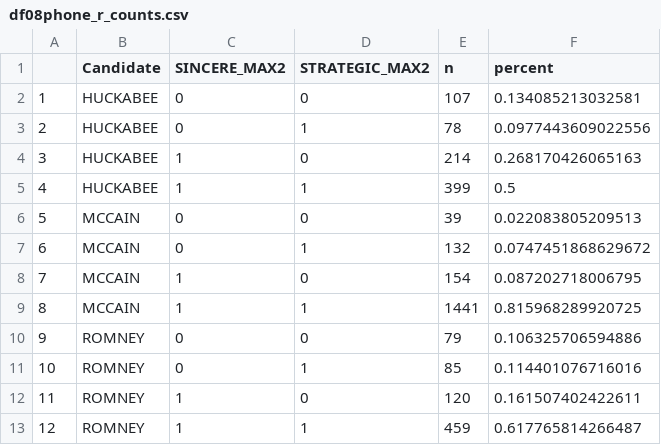
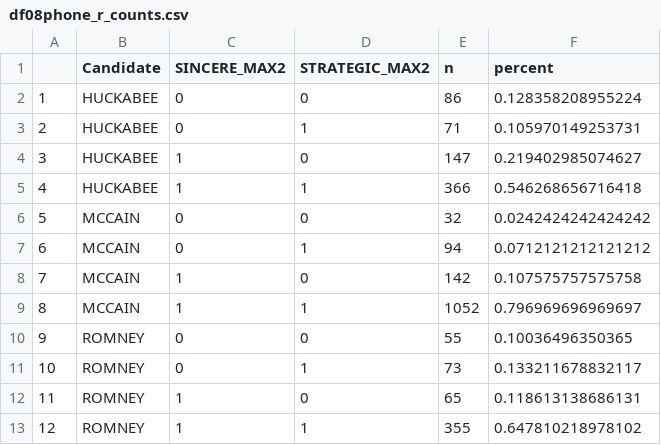
Before and after one commit to rzhang28/thesis, a CSV file: clean_data/df08phone_r_counts.csv, drawn as a sheet.

```diff
--- a/clean_data/df08phone_r_counts.csv
+++ b/clean_data/df08phone_r_counts.csv
@@ -1,13 +1,13 @@
 "","Candidate","SINCERE_MAX2","STRATEGIC_MAX2","n","percent"
-"1","HUCKABEE",0,0,107,0.134085213032581
-"2","HUCKABEE",0,1,78,0.0977443609022556
-"3","HUCKABEE",1,0,214,0.268170426065163
-"4","HUCKABEE",1,1,399,0.5
-"5","MCCAIN",0,0,39,0.022083805209513
-"6","MCCAIN",0,1,132,0.0747451868629672
-"7","MCCAIN",1,0,154,0.087202718006795
-"8","MCCAIN",1,1,1441,0.815968289920725
-"9","ROMNEY",0,0,79,0.106325706594886
-"10","ROMNEY",0,1,85,0.114401076716016
-"11","ROMNEY",1,0,120,0.161507402422611
-"12","ROMNEY",1,1,459,0.617765814266487
+"1","HUCKABEE",0,0,86,0.128358208955224
+"2","HUCKABEE",0,1,71,0.105970149253731
+"3","HUCKABEE",1,0,147,0.219402985074627
+"4","HUCKABEE",1,1,366,0.546268656716418
+"5","MCCAIN",0,0,32,0.0242424242424242
+"6","MCCAIN",0,1,94,0.0712121212121212
+"7","MCCAIN",1,0,142,0.107575757575758
+"8","MCCAIN",1,1,1052,0.796969696969697
+"9","ROMNEY",0,0,55,0.10036496350365
+"10","ROMNEY",0,1,73,0.133211678832117
+"11","ROMNEY",1,0,65,0.118613138686131
+"12","ROMNEY",1,1,355,0.647810218978102
```
Also changed, not shown: clean_data/df00_national_d_counts.csv, clean_data/df00_national_r_counts.csv, 18 other files.
